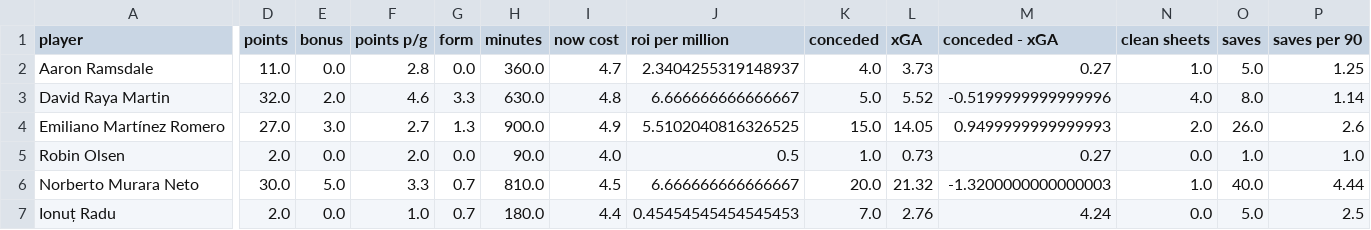
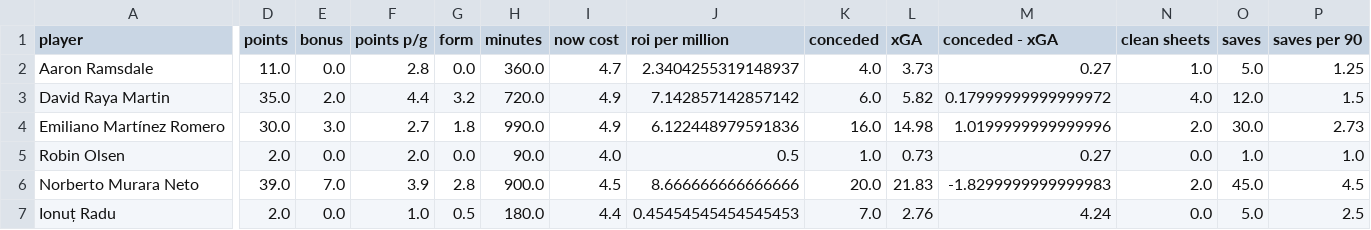
Before and after one commit to sixtwofourtwo/fplapp, a CSV file: goalkeepers.csv, drawn as a sheet; only a part is shown, gaps mark what is left out; the diff covers the shown part only; the diff names each change by its address in the sheet, - before the commit and + after, or states it on an @@ line.

```diff
--- a/goalkeepers.csv
+++ b/goalkeepers.csv
-D3 (points): 32.0
+D3 (points): 35.0
-F3 (points p/g): 4.6
+F3 (points p/g): 4.4
-G3 (form): 3.3
+G3 (form): 3.2
-H3 (minutes): 630.0
+H3 (minutes): 720.0
-I3 (now cost): 4.8
+I3 (now cost): 4.9
-J3 (roi per million): 6.666666666666667
+J3 (roi per million): 7.142857142857142
-K3 (conceded): 5.0
+K3 (conceded): 6.0
-L3 (xGA): 5.52
+L3 (xGA): 5.82
-M3 (conceded - xGA): -0.5199999999999996
+M3 (conceded - xGA): 0.17999999999999972
-O3 (saves): 8.0
+O3 (saves): 12.0
-P3 (saves per 90): 1.14
+P3 (saves per 90): 1.5
-D4 (points): 27.0
+D4 (points): 30.0
-G4 (form): 1.3
+G4 (form): 1.8
-H4 (minutes): 900.0
+H4 (minutes): 990.0
-J4 (roi per million): 5.5102040816326525
+J4 (roi per million): 6.122448979591836
-K4 (conceded): 15.0
+K4 (conceded): 16.0
-L4 (xGA): 14.05
+L4 (xGA): 14.98
-M4 (conceded - xGA): 0.9499999999999993
+M4 (conceded - xGA): 1.0199999999999996
-O4 (saves): 26.0
+O4 (saves): 30.0
-P4 (saves per 90): 2.6
+P4 (saves per 90): 2.73
-D6 (points): 30.0
+D6 (points): 39.0
-E6 (bonus): 5.0
+E6 (bonus): 7.0
-F6 (points p/g): 3.3
+F6 (points p/g): 3.9
-G6 (form): 0.7
+G6 (form): 2.8
-H6 (minutes): 810.0
+H6 (minutes): 900.0
-J6 (roi per million): 6.666666666666667
+J6 (roi per million): 8.666666666666666
-L6 (xGA): 21.32
+L6 (xGA): 21.83
-M6 (conceded - xGA): -1.3200000000000003
+M6 (conceded - xGA): -1.8299999999999983
-N6 (clean sheets): 1.0
+N6 (clean sheets): 2.0
-O6 (saves): 40.0
+O6 (saves): 45.0
-P6 (saves per 90): 4.44
+P6 (saves per 90): 4.5
-G7 (form): 0.7
+G7 (form): 0.5
```
Also changed, not shown: 168 edited cells elsewhere in this file, defenders.csv, forwards.csv, 2 other files.
